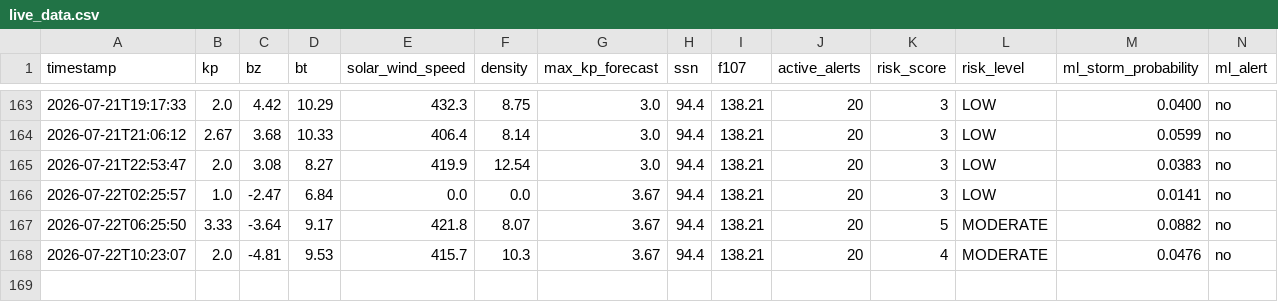
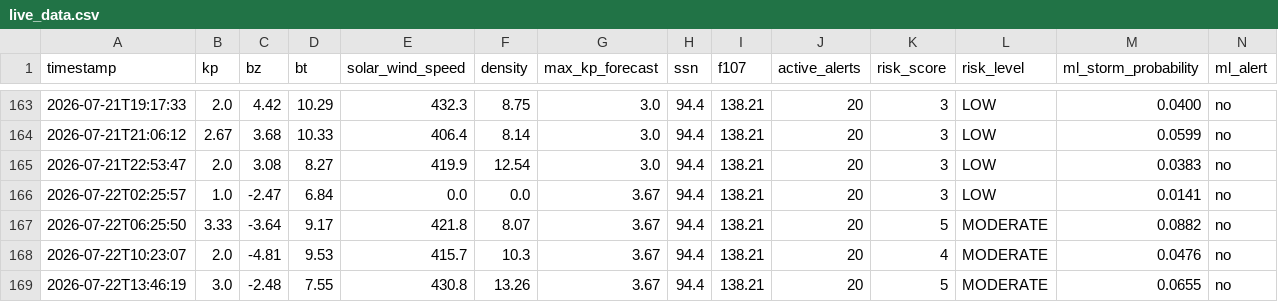
Before and after one commit to thakarnakshtra-dotcom/SolarShield, a CSV file: live_data.csv, drawn as a sheet; only a part is shown, gaps mark what is left out; rows hold the shown columns only; the diff names each change by its address in the sheet, - before the commit and + after, or states it on an @@ line.

```diff
--- a/live_data.csv
+++ b/live_data.csv
+row 169: 2026-07-22T13:46:19 | 3.0 | -2.48 | 7.55 | 430.8 | 13.26 | 3.67 | 94.4 | 138.21 | 20 | 5 | MODERATE | 0.0655 | no
```
